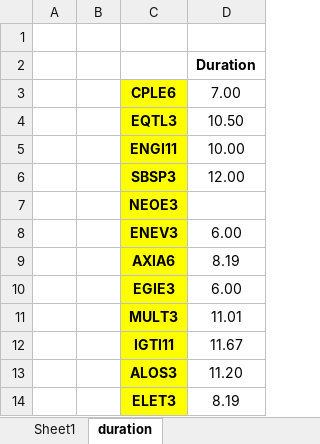
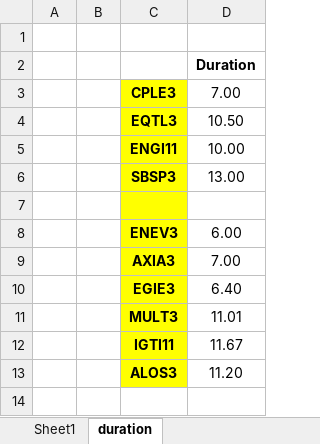
Before and after one commit to Antonio21032000/utilities, an Excel workbook: irrdash3.xlsx, sheet duration, drawn as a sheet; values as stored, in another font and other column widths than the file's, no borders; removed rows and columns are numbered as before the commit, all else as after; the diff names each change by its address in the sheet, - before the commit and + after, or states it on an @@ line.

```diff
--- a/irrdash3.xlsx (sheet duration)
+++ b/irrdash3.xlsx (sheet duration)
-C3: CPLE6
+C3: CPLE3
-D6: 12.00
+D6: 13.00
-C7: NEOE3
+C7: (empty)
-row 9:  |  | AXIA6 | 8.19
+row 9:  |  | AXIA3 | 7.00
-D10: 6.00
+D10: 6.40
-row 14:  |  | ELET3 | 8.19
```
Also changed, not shown: sheet Sheet1.
